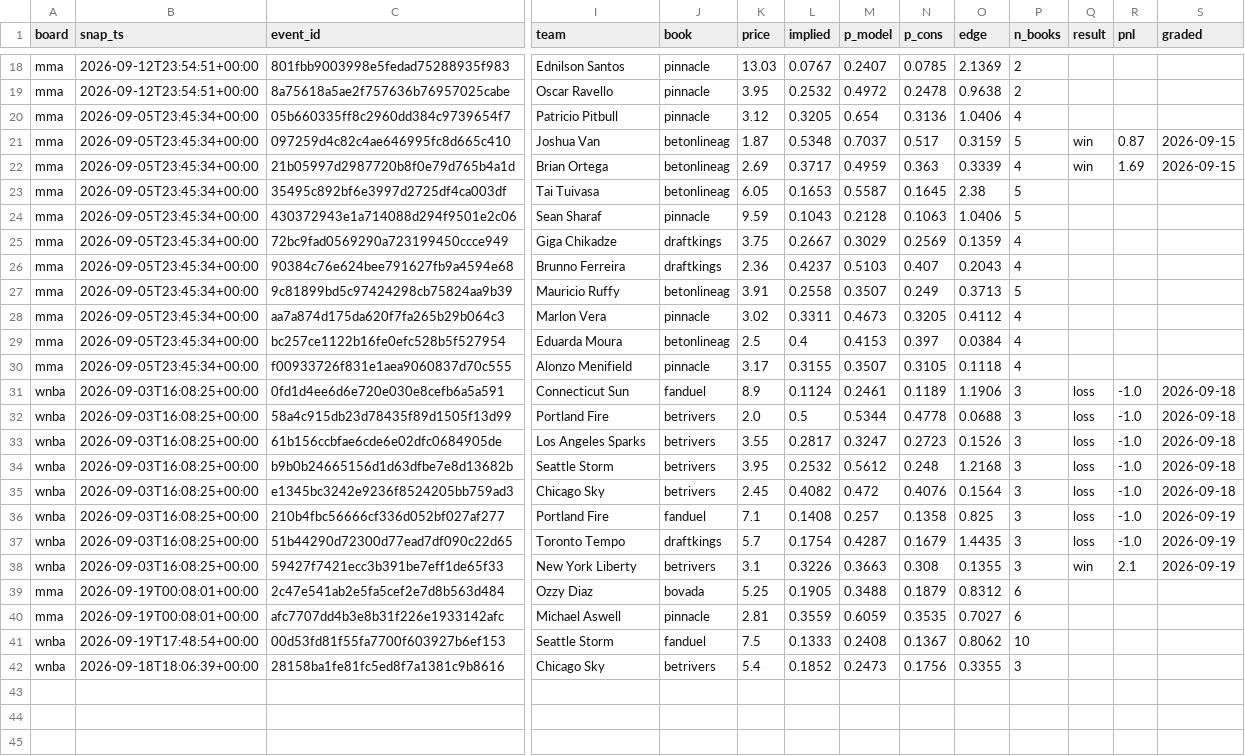
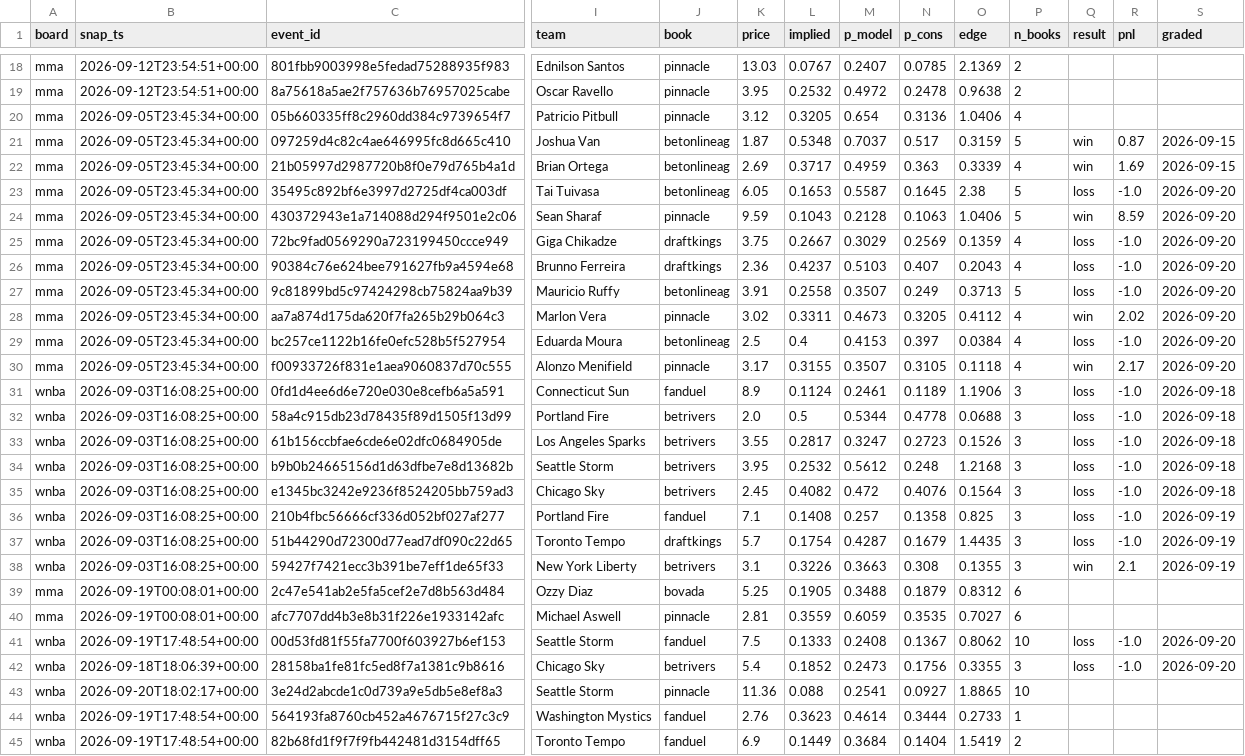
Before and after one commit to azcal/mbm-data, a CSV file: ledger/opener_ledger.csv, drawn as a sheet; only a part is shown, gaps mark what is left out; rows hold the shown columns only; the diff names each change by its address in the sheet, - before the commit and + after, or states it on an @@ line.

Commit message:
ledger 2026-09-20

```diff
--- a/ledger/opener_ledger.csv
+++ b/ledger/opener_ledger.csv
-Q23 (result): (empty)
+Q23 (result): loss
-R23 (pnl): (empty)
+R23 (pnl): -1.0
-S23:S30 (graded): (empty)
+S23:S30 (graded): 2026-09-20
-Q24 (result): (empty)
+Q24 (result): win
-R24 (pnl): (empty)
+R24 (pnl): 8.59
-Q25:Q27 (result): (empty)
+Q25:Q27 (result): loss
-R25:R27 (pnl): (empty)
+R25:R27 (pnl): -1.0
-Q28 (result): (empty)
+Q28 (result): win
-R28 (pnl): (empty)
+R28 (pnl): 2.02
-Q29 (result): (empty)
+Q29 (result): loss
-R29 (pnl): (empty)
+R29 (pnl): -1.0
-Q30 (result): (empty)
+Q30 (result): win
-R30 (pnl): (empty)
+R30 (pnl): 2.17
-Q41:Q42 (result): (empty)
+Q41:Q42 (result): loss
-R41:R42 (pnl): (empty)
+R41:R42 (pnl): -1.0
-S41:S42 (graded): (empty)
+S41:S42 (graded): 2026-09-20
+row 43: wnba | 2026-09-20T18:02:17+00:00 | 3e24d2abcde1c0d739a9e5db5e8ef8a3 | Seattle Storm | pinnacle | 11.36 | 0.088 | 0.2541 | 0.0927 | 1.8865 | 10
+row 44: wnba | 2026-09-19T17:48:54+00:00 | 564193fa8760cb452a4676715f27c3c9 | Washington Mystics | fanduel | 2.76 | 0.3623 | 0.4614 | 0.3444 | 0.2733 | 1
+row 45: wnba | 2026-09-19T17:48:54+00:00 | 82b68fd1f9f7f9fb442481d3154dff65 | Toronto Tempo | fanduel | 6.9 | 0.1449 | 0.3684 | 0.1404 | 1.5419 | 2
```
